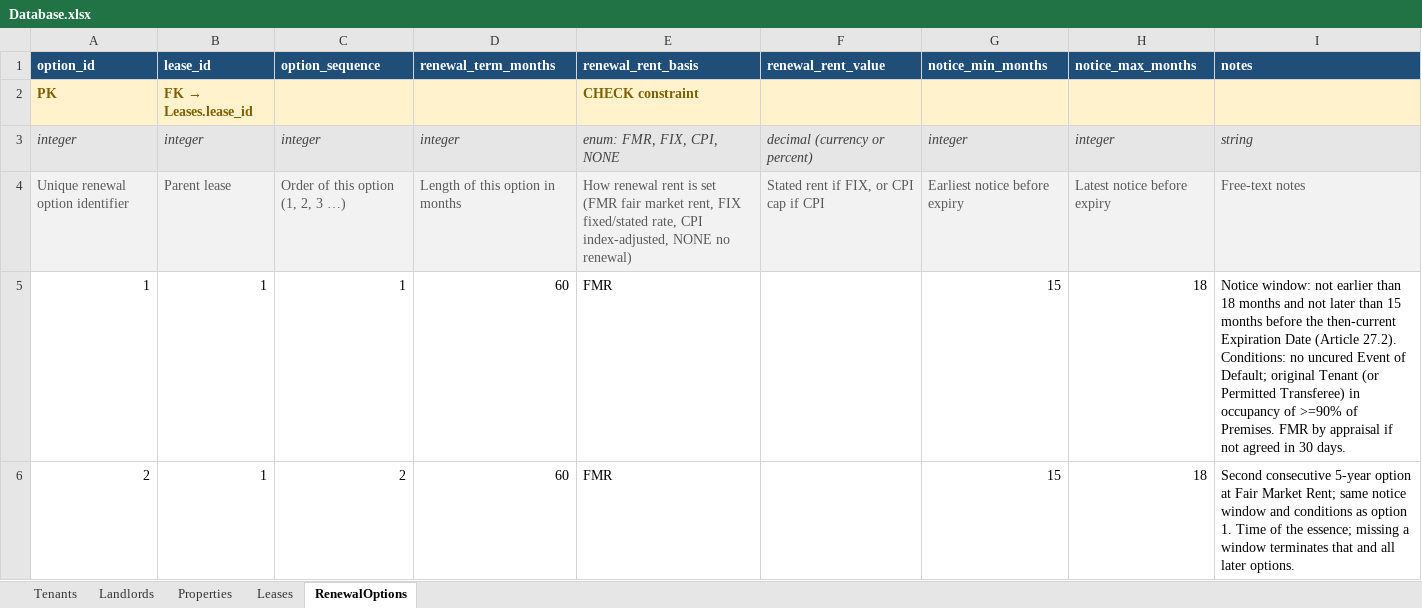
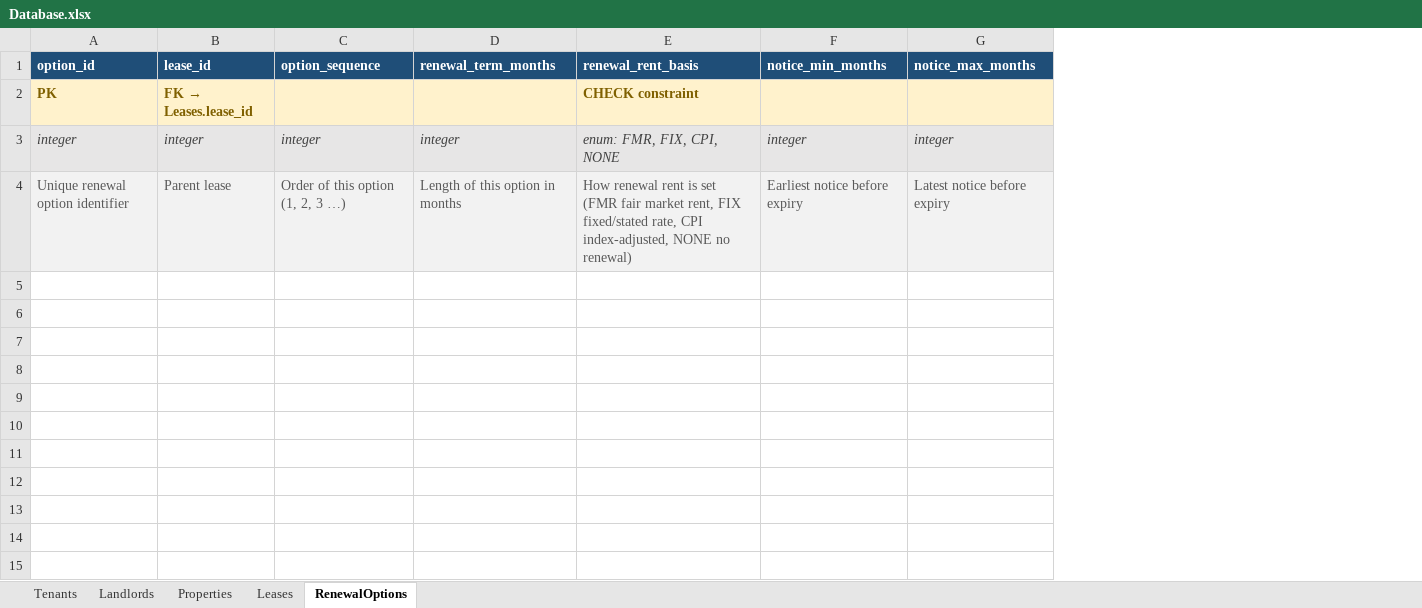
Before and after one commit to Beehive-Advisors/realcomm, an Excel workbook: 2-build-lease-abstraction/Database.xlsx, sheet RenewalOptions, drawn as a sheet; values as stored, in another font and other column widths than the file's, no borders; the diff names each change by its address in the sheet, - before the commit and + after, or states it on an @@ line.

```diff
--- a/2-build-lease-abstraction/Database.xlsx (sheet RenewalOptions)
+++ b/2-build-lease-abstraction/Database.xlsx (sheet RenewalOptions)
-column F (renewal_rent_value), rows 3-4: decimal (currency or percent) | Stated rent if FIX, or CPI cap if CPI
-column I (notes), rows 3-4: string | Free-text notes
-row 5: 1 | 1 | 1 | 60 | FMR |  | 15 | 18 | Notice window: not earlier than 18 months and not later than 15 months before the then-current Expiration Date (Article 27.2). Conditions: no uncured Event of Default; original Tenant (or Permitted Transferee) in occupancy of >=90% of Premises. FMR by appraisal if not agreed in 30 days.
-row 6: 2 | 1 | 2 | 60 | FMR |  | 15 | 18 | Second consecutive 5-year option at Fair Market Rent; same notice window and conditions as option 1. Time of the essence; missing a window terminates that and all later options.
```
Also changed, not shown: sheet Tenants, sheet Landlords, sheet Leases, sheet Properties, 7 other files.
